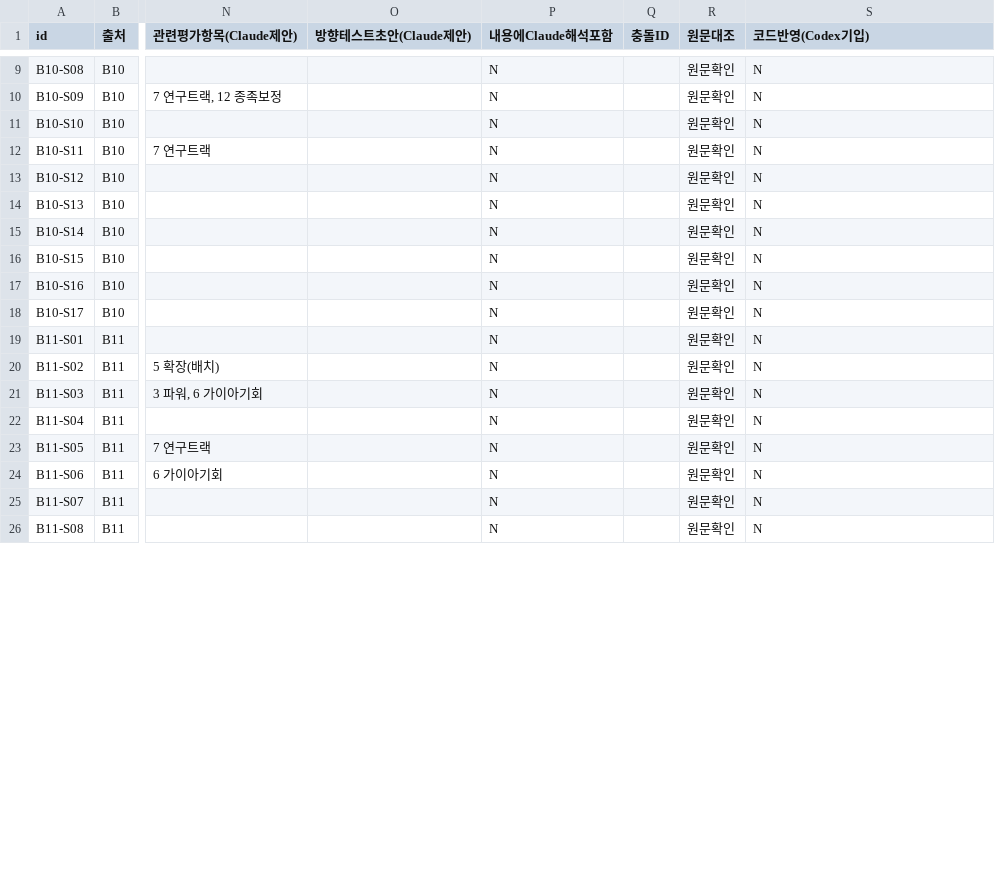
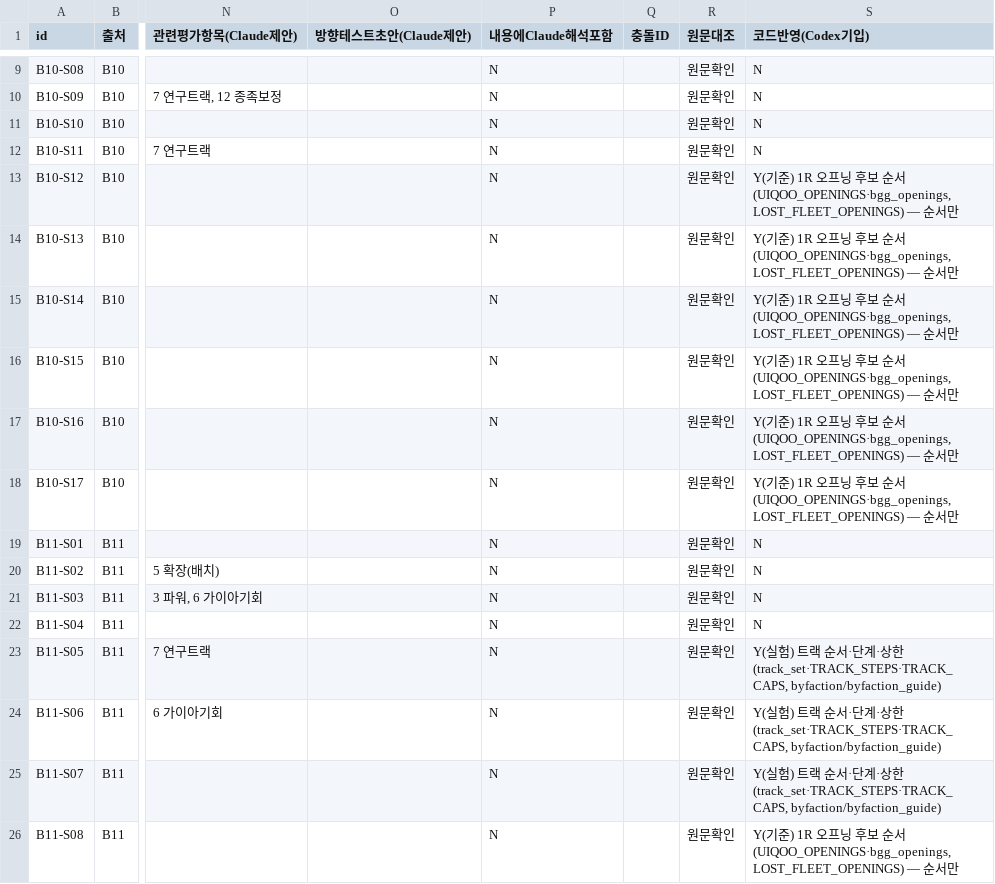
Before and after one commit to Meosik/boardgame-gaia, a CSV file: gaia-rl/research/strategy/claims-new/B10-B12.csv, drawn as a sheet; only a part is shown, gaps mark what is left out; the diff covers the shown part only; the diff names each change by its address in the sheet, - before the commit and + after, or states it on an @@ line.

```diff
--- a/gaia-rl/research/strategy/claims-new/B10-B12.csv
+++ b/gaia-rl/research/strategy/claims-new/B10-B12.csv
-S13:S18 (코드반영(Codex기입)): N
+S13:S18 (코드반영(Codex기입)): Y(기준) 1R 오프닝 후보 순서(UIQOO_OPENINGS·bgg_openings, LOST_FLEET_OPENINGS) — 순서만
-S23:S25 (코드반영(Codex기입)): N
+S23:S25 (코드반영(Codex기입)): Y(실험) 트랙 순서·단계·상한(track_set·TRACK_STEPS·TRACK_CAPS, byfaction/byfaction_guide)
-S26 (코드반영(Codex기입)): N
+S26 (코드반영(Codex기입)): Y(기준) 1R 오프닝 후보 순서(UIQOO_OPENINGS·bgg_openings, LOST_FLEET_OPENINGS) — 순서만
```
Also changed, not shown: 10 edited cells elsewhere in this file, gaia-rl/research/strategy/claims-new/B04-B06.csv, gaia-rl/research/strategy/claims-new/PG05.csv, 13 other files.
